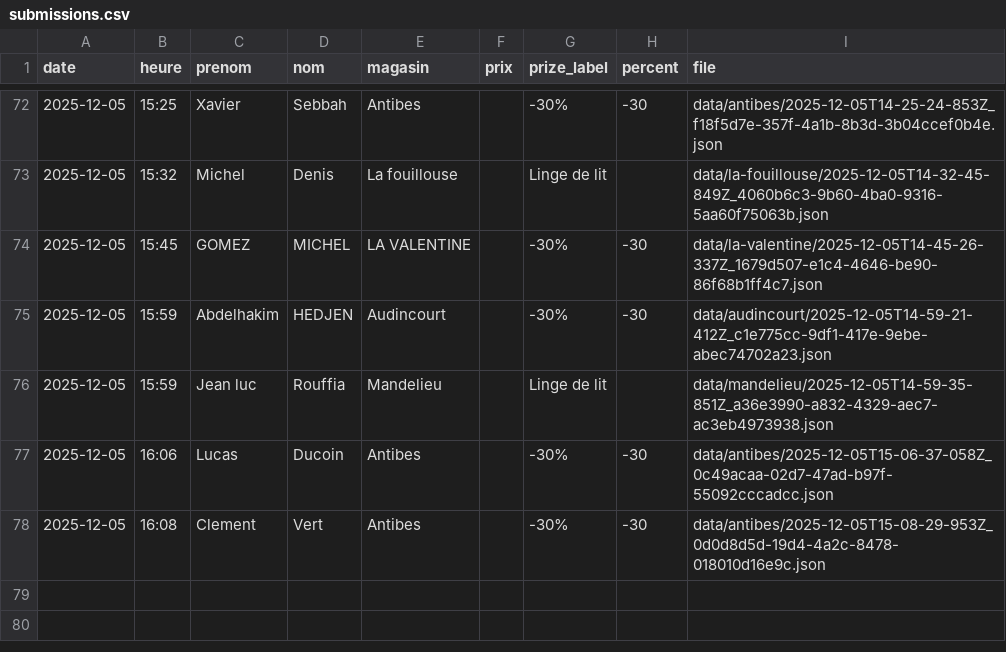
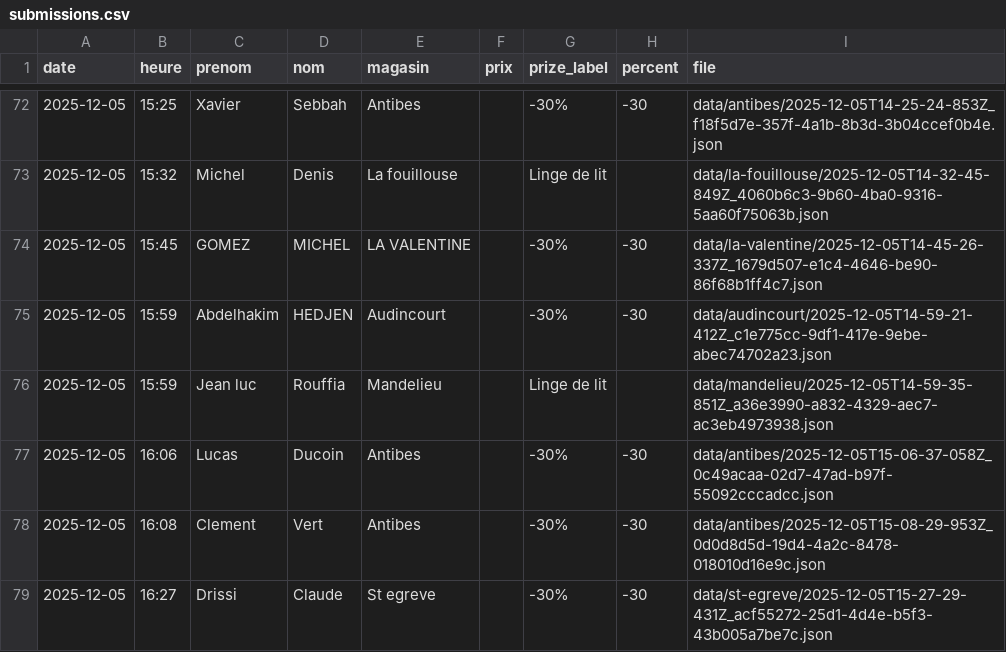
Before and after one commit to parmaktdm/Roue-de-Maliterie-2, a CSV file: data/submissions.csv, drawn as a sheet; only a part is shown, gaps mark what is left out.

Commit message:
Append data/submissions.csv

```diff
--- a/data/submissions.csv
+++ b/data/submissions.csv
@@ -78 +78,2 @@ date,heure,prenom,nom,magasin,prix,prize_label,percent,file
 2025-12-05,16:08,Clement,Vert,Antibes,,-30%,-30,data/antibes/2025-12-05T15-08-29-953Z_0d0d8d5d-19d4-4a2c-8478-018010d16e9c.json
+2025-12-05,16:27,Drissi,Claude,St egreve,,-30%,-30,data/st-egreve/2025-12-05T15-27-29-431Z_acf55272-25d1-4d4e-b5f3-43b005a7be7c.json
```
